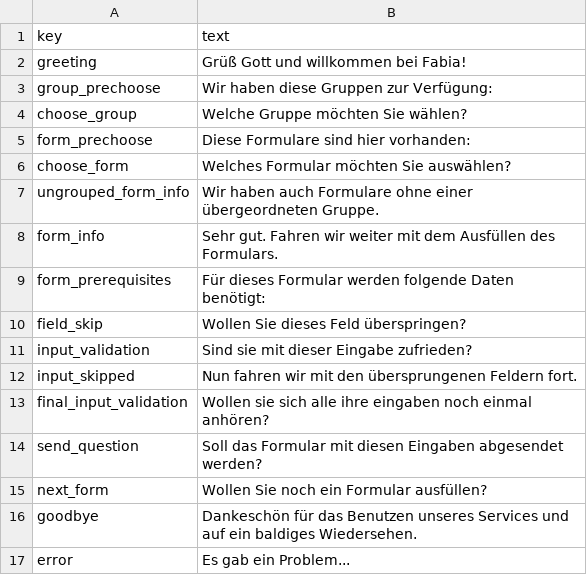
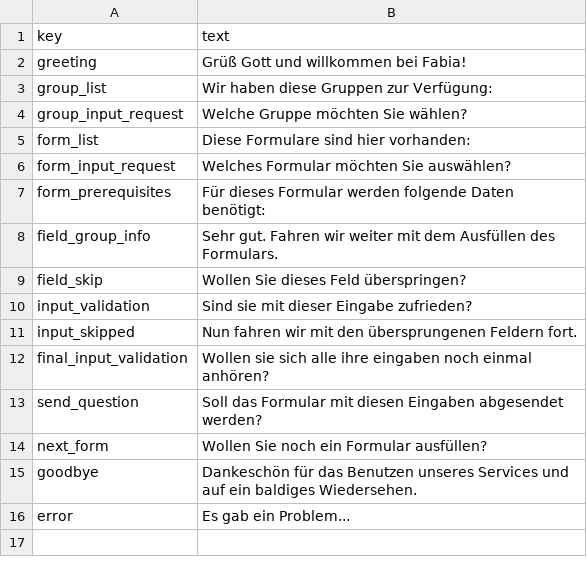
Before and after one commit to FABIA-DA/VoiceOverIPBE, a CSV file: CoquiApp/Phrases.csv, drawn as a sheet.

```diff
--- a/CoquiApp/Phrases.csv
+++ b/CoquiApp/Phrases.csv
@@ -2,9 +2,8 @@ key;text
 greeting;Grüß Gott und willkommen bei Fabia!
-group_prechoose;Wir haben diese Gruppen zur Verfügung:
-choose_group;Welche Gruppe möchten Sie wählen?
-form_prechoose;Diese Formulare sind hier vorhanden:
-choose_form;Welches Formular möchten Sie auswählen?
-ungrouped_form_info;Wir haben auch Formulare ohne einer übergeordneten Gruppe.
-form_info;Sehr gut. Fahren wir weiter mit dem Ausfüllen des Formulars.
+group_list;Wir haben diese Gruppen zur Verfügung:
+group_input_request;Welche Gruppe möchten Sie wählen?
+form_list;Diese Formulare sind hier vorhanden:
+form_input_request;Welches Formular möchten Sie auswählen?
 form_prerequisites;Für dieses Formular werden folgende Daten benötigt:
+field_group_info;Sehr gut. Fahren wir weiter mit dem Ausfüllen des Formulars.
 field_skip;Wollen Sie dieses Feld überspringen?
```
Also changed, not shown: 27 other files.
